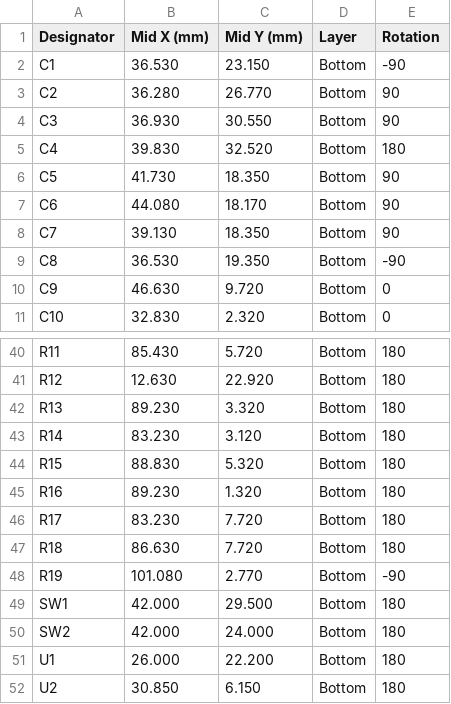
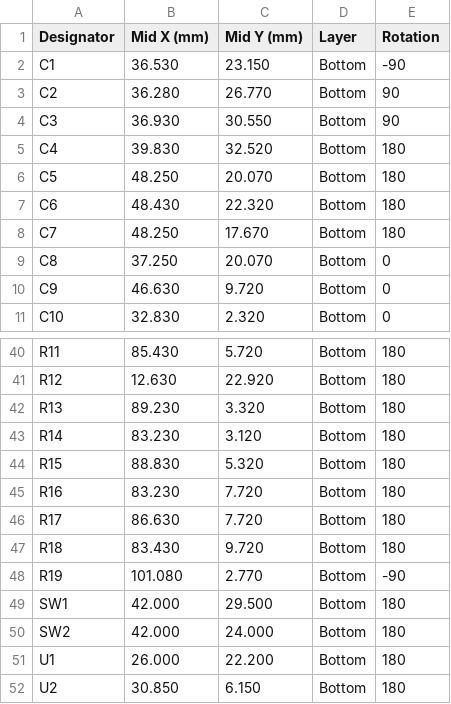
Before and after one commit to roblesterjr04/el-camino-dash, a CSV file: ConsoleBoard4Key/fab/ConsoleBoard4Key_centroid.csv, drawn as a sheet; only a part is shown, gaps mark what is left out; the diff covers the shown part only.

```diff
--- a/ConsoleBoard4Key/fab/ConsoleBoard4Key_centroid.csv
+++ b/ConsoleBoard4Key/fab/ConsoleBoard4Key_centroid.csv
@@ -5,6 +5,6 @@ C3,36.930,30.550,Bottom,90
 C4,39.830,32.520,Bottom,180
-C5,41.730,18.350,Bottom,90
-C6,44.080,18.170,Bottom,90
-C7,39.130,18.350,Bottom,90
-C8,36.530,19.350,Bottom,-90
+C5,48.250,20.070,Bottom,180
+C6,48.430,22.320,Bottom,180
+C7,48.250,17.670,Bottom,180
+C8,37.250,20.070,Bottom,0
 C9,46.630,9.720,Bottom,0
@@ -44,5 +44,5 @@ R14,83.230,3.120,Bottom,180
 R15,88.830,5.320,Bottom,180
-R16,89.230,1.320,Bottom,180
-R17,83.230,7.720,Bottom,180
-R18,86.630,7.720,Bottom,180
+R16,83.230,7.720,Bottom,180
+R17,86.630,7.720,Bottom,180
+R18,83.430,9.720,Bottom,180
 R19,101.080,2.770,Bottom,-90
```
Also changed, not shown: 32 edited cells elsewhere in this file, ConsoleBoard4Key/ConsoleBoard4Key_BOM.csv, ConsoleBoard4Key/fab/ConsoleBoard4Key_BOM_PCBWay.csv, 26 other files.
